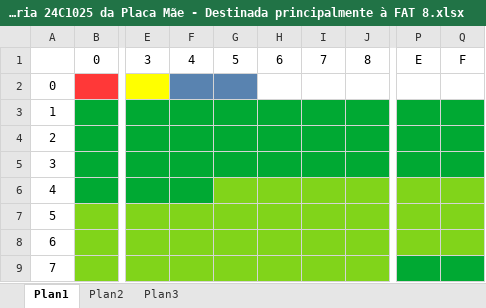
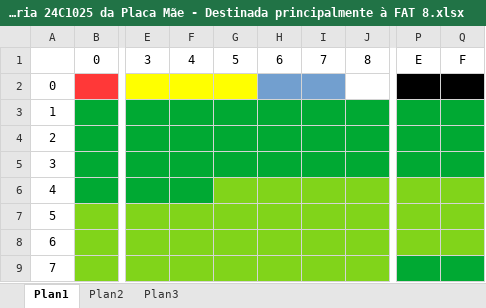
Before and after one commit to neraildes/JJ-FW-FD_Mother_Board, an Excel workbook: Mapa de Memoria/Memoria 24C1025 da Placa Mãe - Destinada principalmente à FAT 8.xlsx, sheet Plan1, drawn as a sheet; only a part is shown, gaps mark what is left out; values as stored, in another font and other column widths than the file's, no borders; the diff names each change by its address in the sheet, - before the commit and + after, or states it on an @@ line.

Commit message:
Placa filha que não responde tem como padrao 0xFFFF de resposta

```diff
--- a/Mapa de Memoria/Memoria 24C1025 da Placa Mãe - Destinada principalmente à FAT 8.xlsx (sheet Plan1)
+++ b/Mapa de Memoria/Memoria 24C1025 da Placa Mãe - Destinada principalmente à FAT 8.xlsx (sheet Plan1)
-F2:G2 fill: #5983B0
+F2:G2 fill: #FFFF00
-H2:I2 fill: none
+H2:I2 fill: #729FCF
-P2:Q2 fill: none
+P2:Q2 fill: #000000
```
Also changed, not shown: 53 other files.
